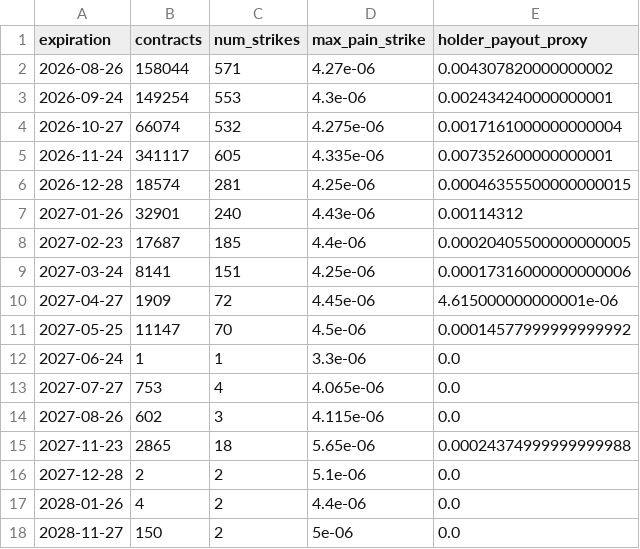
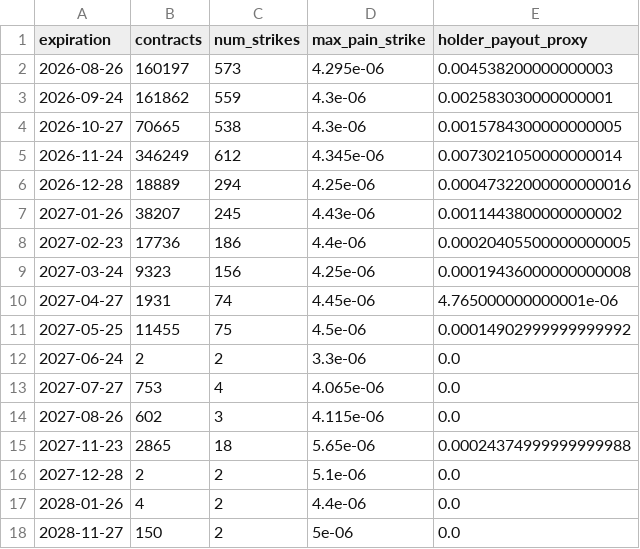
Before and after one commit to jiazheng1987/comex-options-scraper, a CSV file: databento_og_max_pain.csv, drawn as a sheet.

```diff
--- a/databento_og_max_pain.csv
+++ b/databento_og_max_pain.csv
@@ -1,13 +1,13 @@
 expiration,contracts,num_strikes,max_pain_strike,holder_payout_proxy
-2026-08-26,158044,571,4.27e-06,0.004307820000000002
-2026-09-24,149254,553,4.3e-06,0.002434240000000001
-2026-10-27,66074,532,4.275e-06,0.0017161000000000004
-2026-11-24,341117,605,4.335e-06,0.007352600000000001
-2026-12-28,18574,281,4.25e-06,0.00046355500000000015
-2027-01-26,32901,240,4.43e-06,0.00114312
-2027-02-23,17687,185,4.4e-06,0.00020405500000000005
-2027-03-24,8141,151,4.25e-06,0.00017316000000000006
-2027-04-27,1909,72,4.45e-06,4.615000000000001e-06
-2027-05-25,11147,70,4.5e-06,0.00014577999999999992
-2027-06-24,1,1,3.3e-06,0.0
+2026-08-26,160197,573,4.295e-06,0.004538200000000003
+2026-09-24,161862,559,4.3e-06,0.002583030000000001
+2026-10-27,70665,538,4.3e-06,0.0015784300000000005
+2026-11-24,346249,612,4.345e-06,0.0073021050000000014
+2026-12-28,18889,294,4.25e-06,0.00047322000000000016
+2027-01-26,38207,245,4.43e-06,0.0011443800000000002
+2027-02-23,17736,186,4.4e-06,0.00020405500000000005
+2027-03-24,9323,156,4.25e-06,0.00019436000000000008
+2027-04-27,1931,74,4.45e-06,4.765000000000001e-06
+2027-05-25,11455,75,4.5e-06,0.00014902999999999992
+2027-06-24,2,2,3.3e-06,0.0
 2027-07-27,753,4,4.065e-06,0.0
```
